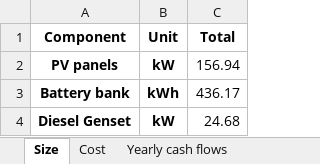
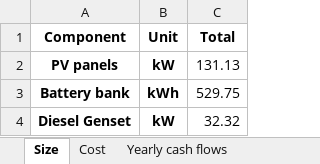
Before and after one commit to MicroGridsPy/MicroGridsPy, an Excel workbook: Code/Results/Results_Summary.xlsx, sheet Size, drawn as a sheet; values as stored, in another font and other column widths than the file's, no borders; the diff names each change by its address in the sheet, - before the commit and + after, or states it on an @@ line.

```diff
--- a/Code/Results/Results_Summary.xlsx (sheet Size)
+++ b/Code/Results/Results_Summary.xlsx (sheet Size)
-C2 (Total): 156.94
+C2 (Total): 131.13
-C3 (Total): 436.17
+C3 (Total): 529.75
-C4 (Total): 24.68
+C4 (Total): 32.32
```
Also changed, not shown: sheet Yearly cash flows, sheet Yearly energy parameters, sheet Yearly energy parameters SC, sheet Cost, 10 other files.
